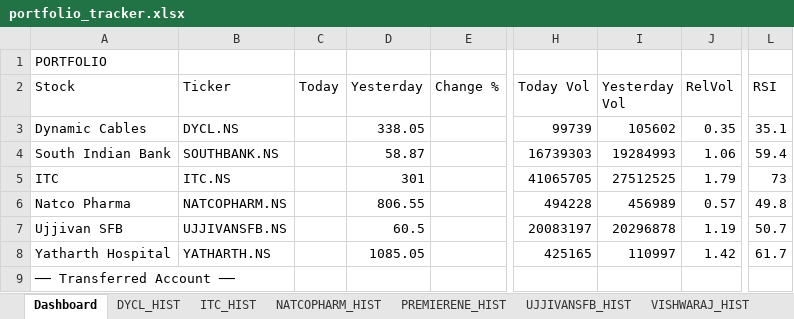
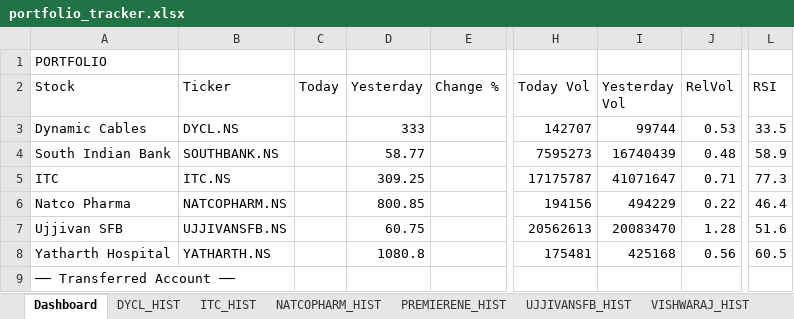
Before and after one commit to sams3011/portfolio-tracker, an Excel workbook: data/portfolio_tracker.xlsx, sheet Dashboard, drawn as a sheet; only a part is shown, gaps mark what is left out; values as stored, in another font and other column widths than the file's, no borders; the diff covers the shown part only; the diff names each change by its address in the sheet, - before the commit and + after, or states it on an @@ line.

```diff
--- a/data/portfolio_tracker.xlsx (sheet Dashboard)
+++ b/data/portfolio_tracker.xlsx (sheet Dashboard)
-D3 (Yesterday): 338.05
+D3 (Yesterday): 333
-H3 (Today Vol): 99739
+H3 (Today Vol): 142707
-I3 (Yesterday Vol): 105602
+I3 (Yesterday Vol): 99744
-J3 (RelVol): 0.35
+J3 (RelVol): 0.53
-L3 (RSI): 35.1
+L3 (RSI): 33.5
-D4 (Yesterday): 58.87
+D4 (Yesterday): 58.77
-H4 (Today Vol): 16739303
+H4 (Today Vol): 7595273
-I4 (Yesterday Vol): 19284993
+I4 (Yesterday Vol): 16740439
-J4 (RelVol): 1.06
+J4 (RelVol): 0.48
-L4 (RSI): 59.4
+L4 (RSI): 58.9
-D5 (Yesterday): 301
+D5 (Yesterday): 309.25
-H5 (Today Vol): 41065705
+H5 (Today Vol): 17175787
-I5 (Yesterday Vol): 27512525
+I5 (Yesterday Vol): 41071647
-J5 (RelVol): 1.79
+J5 (RelVol): 0.71
-L5 (RSI): 73
+L5 (RSI): 77.3
-D6 (Yesterday): 806.55
+D6 (Yesterday): 800.85
-H6 (Today Vol): 494228
+H6 (Today Vol): 194156
-I6 (Yesterday Vol): 456989
+I6 (Yesterday Vol): 494229
-J6 (RelVol): 0.57
+J6 (RelVol): 0.22
-L6 (RSI): 49.8
+L6 (RSI): 46.4
-D7 (Yesterday): 60.5
+D7 (Yesterday): 60.75
-H7 (Today Vol): 20083197
+H7 (Today Vol): 20562613
-I7 (Yesterday Vol): 20296878
+I7 (Yesterday Vol): 20083470
-J7 (RelVol): 1.19
+J7 (RelVol): 1.28
-L7 (RSI): 50.7
+L7 (RSI): 51.6
-D8 (Yesterday): 1085.05
+D8 (Yesterday): 1080.8
-H8 (Today Vol): 425165
+H8 (Today Vol): 175481
-I8 (Yesterday Vol): 110997
+I8 (Yesterday Vol): 425168
-J8 (RelVol): 1.42
+J8 (RelVol): 0.56
-L8 (RSI): 61.7
+L8 (RSI): 60.5
```
Also changed, not shown: 55 edited cells elsewhere in this sheet, sheet SOUTHBANK_HIST, sheet BFLAFL_HIST, sheet RENUKA_HIST, sheet VISHWARAJ_HIST, sheet PREMIERENE_HIST, sheet ITC_HIST, 9 more sheets, 1 other file.
